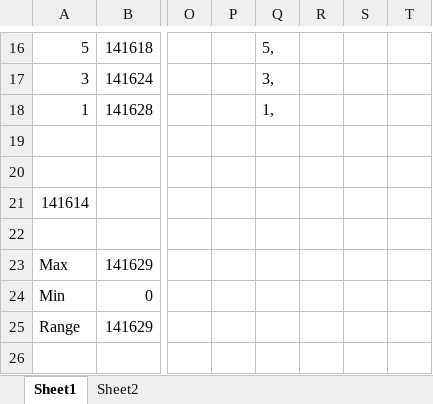
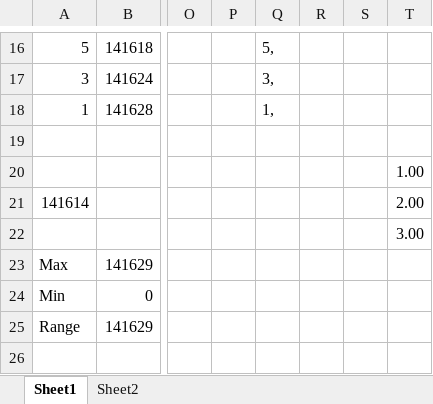
Before and after one commit to jodyunter/teampython, an Excel workbook: docs/math_stuff.xlsx, sheet Sheet1, drawn as a sheet; only a part is shown, gaps mark what is left out; values as stored, in another font and other column widths than the file's, no borders; the diff names each change by its address in the sheet, - before the commit and + after, or states it on an @@ line.

```diff
--- a/docs/math_stuff.xlsx (sheet Sheet1)
+++ b/docs/math_stuff.xlsx (sheet Sheet1)
-T20: (empty)
+T20: 1.00
-T21: (empty)
+T21: 2.00
-T22: (empty)
+T22: 3.00
```
Also changed, not shown: sheet Sheet2, charts or pictures, 1 other file.
